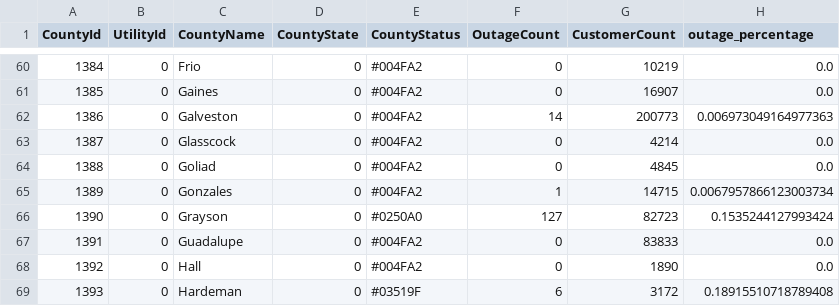
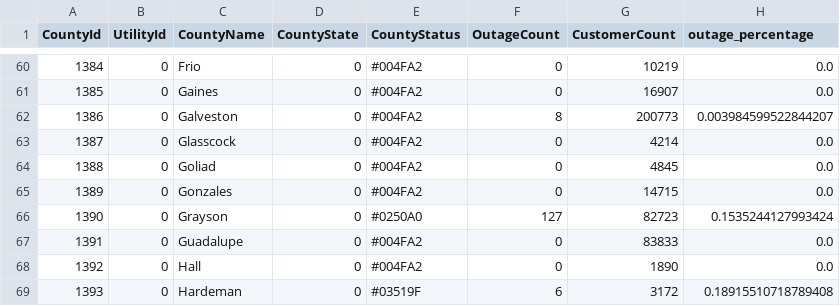
Before and after one commit to DallasMorningNews/20250304_severe-weather, a CSV file: data/latest.csv, drawn as a sheet; only a part is shown, gaps mark what is left out; the diff covers the shown part only.

```diff
--- a/data/latest.csv
+++ b/data/latest.csv
@@ -61,6 +61,6 @@ CountyId,UtilityId,CountyName,CountyState,CountyStatus,OutageCount,CustomerCount
 1385,0,Gaines,0,#004FA2,0,16907,0.0
-1386,0,Galveston,0,#004FA2,14,200773,0.006973049164977363
+1386,0,Galveston,0,#004FA2,8,200773,0.003984599522844207
 1387,0,Glasscock,0,#004FA2,0,4214,0.0
 1388,0,Goliad,0,#004FA2,0,4845,0.0
-1389,0,Gonzales,0,#004FA2,1,14715,0.0067957866123003734
+1389,0,Gonzales,0,#004FA2,0,14715,0.0
 1390,0,Grayson,0,#0250A0,127,82723,0.1535244127993424
```
Also changed, not shown: 68 edited cells elsewhere in this file.
